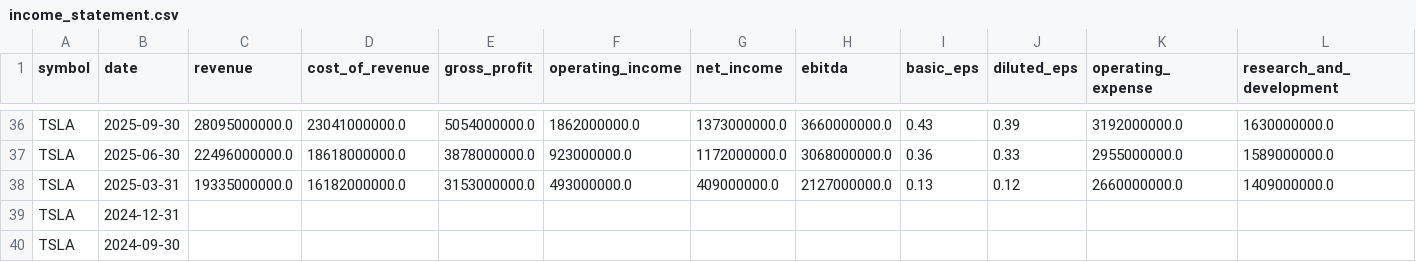
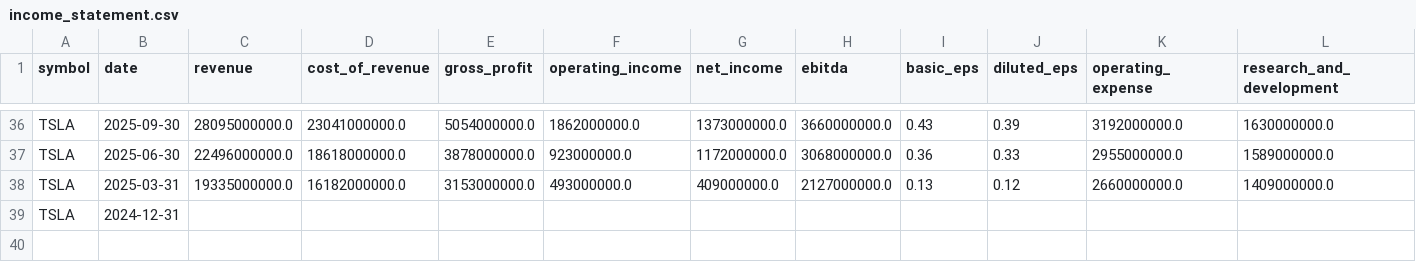
Before and after one commit to altonbot42/magnificent7-dashboard, a CSV file: data/csv/income_statement.csv, drawn as a sheet; only a part is shown, gaps mark what is left out; rows hold the shown columns only; the diff names each change by its address in the sheet, - before the commit and + after, or states it on an @@ line.

```diff
--- a/data/csv/income_statement.csv
+++ b/data/csv/income_statement.csv
-row 40: TSLA | 2024-09-30
```
Also changed, not shown: data/csv/balance_sheet.csv, data/csv/ratios.csv.
